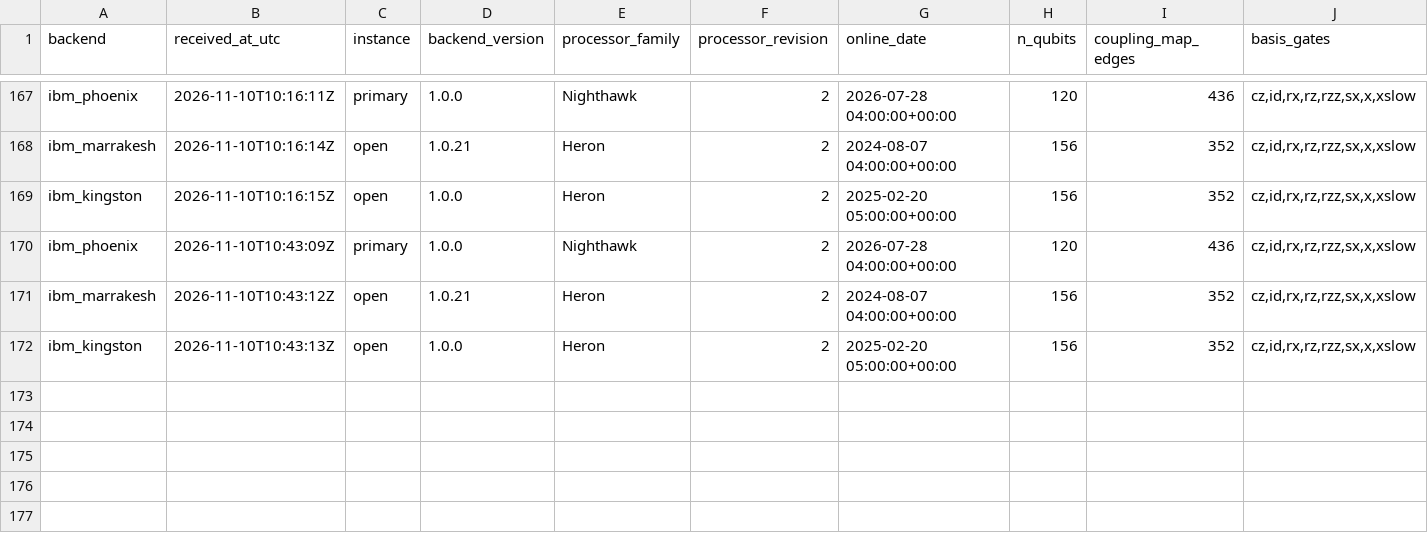
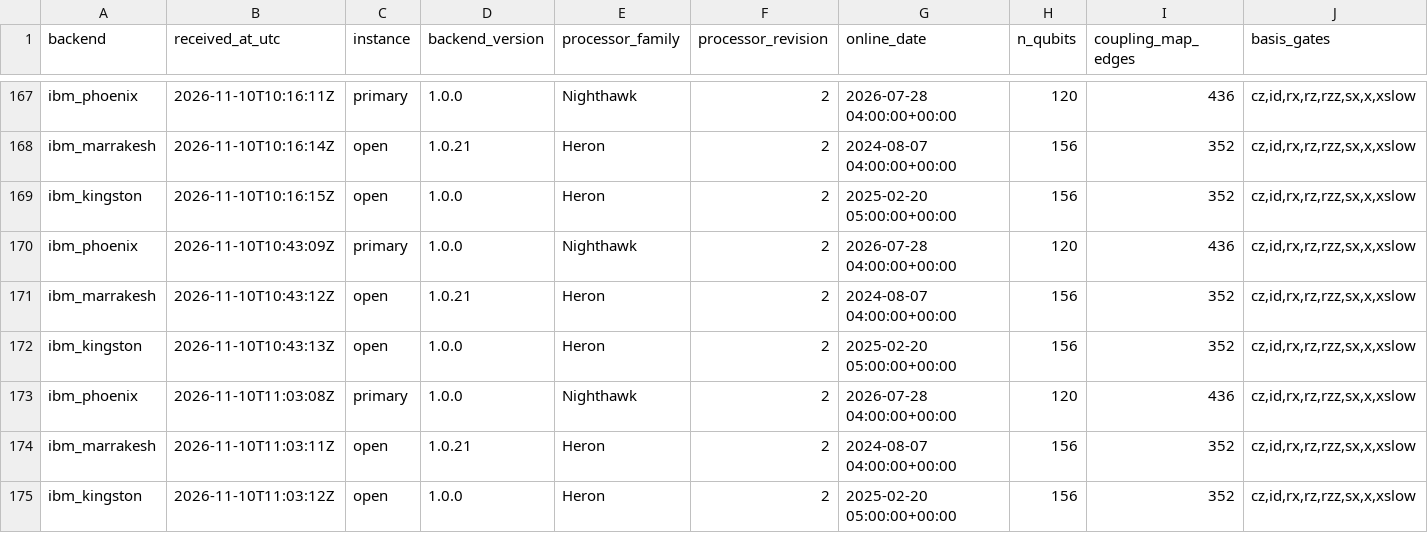
Before and after one commit to SSIT-Q/gradvar-phoenix, a CSV file: data/calibrations/backend_configurations.csv, drawn as a sheet; only a part is shown, gaps mark what is left out; rows hold the shown columns only; the diff names each change by its address in the sheet, - before the commit and + after, or states it on an @@ line.

Commit message:
calibration + configuration snapshot: ibm_phoenix 2026-11-10T11:03Z

```diff
--- a/data/calibrations/backend_configurations.csv
+++ b/data/calibrations/backend_configurations.csv
+row 173: ibm_phoenix | 2026-11-10T11:03:08Z | primary | 1.0.0 | Nighthawk | 2 | 2026-07-28 04:00:00+00:00 | 120 | 436 | cz,id,rx,rz,rzz,sx,x,xslow
+row 174: ibm_marrakesh | 2026-11-10T11:03:11Z | open | 1.0.21 | Heron | 2 | 2024-08-07 04:00:00+00:00 | 156 | 352 | cz,id,rx,rz,rzz,sx,x,xslow
+row 175: ibm_kingston | 2026-11-10T11:03:12Z | open | 1.0.0 | Heron | 2 | 2025-02-20 05:00:00+00:00 | 156 | 352 | cz,id,rx,rz,rzz,sx,x,xslow
```
Also changed, not shown: 2 other files.
